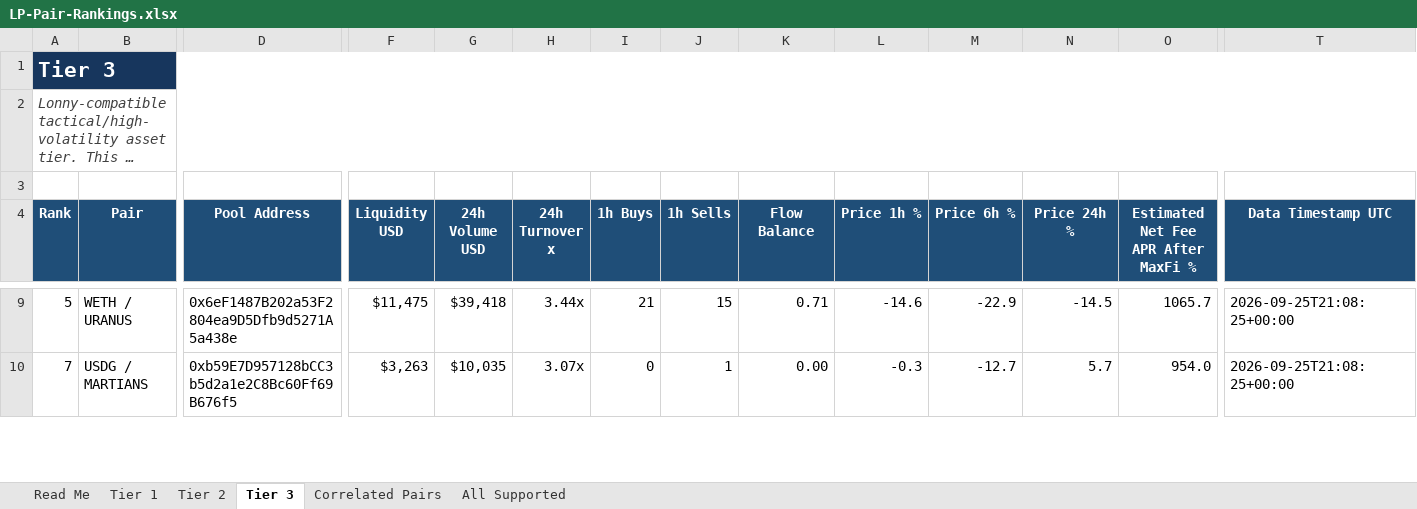
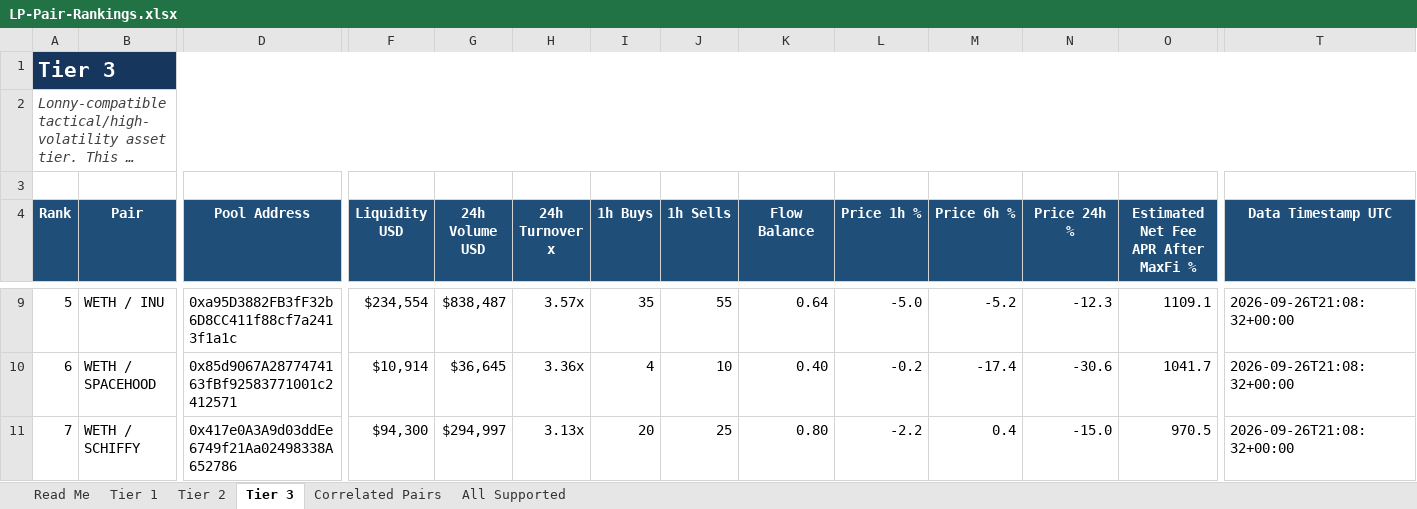
Before and after one commit to rygeneral/lp-pair-rankings, an Excel workbook: LP-Pair-Rankings.xlsx, sheet Tier 3, drawn as a sheet; only a part is shown, gaps mark what is left out; long unchanged cells end in …; values as stored, in another font and other column widths than the file's, no borders; conditional formats and table styles not drawn; addresses are those after the commit; rows hold the shown columns only; the diff covers the shown part only; the diff names each change by its address in the sheet, - before the commit and + after, or states it on an @@ line.

Commit message:
chore: refresh LP pair rankings workbook

```diff
--- a/LP-Pair-Rankings.xlsx (sheet Tier 3)
+++ b/LP-Pair-Rankings.xlsx (sheet Tier 3)
-B9 (Pair): WETH / URANUS
+B9 (Pair): WETH / INU
-D9 (Pool Address): 0x6eF1487B202a53F2804ea9D5Dfb9d5271A5a438e
+D9 (Pool Address): 0xa95D3882FB3fF32b6D8CC411f88cf7a2413f1a1c
-F9 (Liquidity USD): $11,475
+F9 (Liquidity USD): $234,554
-G9 (24h Volume USD): $39,418
+G9 (24h Volume USD): $838,487
-H9 (24h Turnover x): 3.44x
+H9 (24h Turnover x): 3.57x
-I9 (1h Buys): 21
+I9 (1h Buys): 35
-J9 (1h Sells): 15
+J9 (1h Sells): 55
-K9 (Flow Balance): 0.71
+K9 (Flow Balance): 0.64
-L9 (Price 1h %): -14.6
+L9 (Price 1h %): -5.0
-M9 (Price 6h %): -22.9
+M9 (Price 6h %): -5.2
-N9 (Price 24h %): -14.5
+N9 (Price 24h %): -12.3
-O9: 1065.7
+O9: 1109.1
-T9 (Data Timestamp UTC): 2026-09-25T21:08:25+00:00
+T9 (Data Timestamp UTC): 2026-09-26T21:08:32+00:00
+row 10: 6 | WETH / SPACEHOOD | 0x85d9067A2877474163fBf92583771001c2412571 | $10,914 | $36,645 | 3.36x | 4 | 10 | 0.40 | -0.2 | -17.4 | -30.6 | 1041.7 | 2026-09-26T21:08:32+00:00
-B11 (Pair): USDG / MARTIANS
+B11 (Pair): WETH / SCHIFFY
-D11 (Pool Address): 0xb59E7D957128bCC3b5d2a1e2C8Bc60Ff69B676f5
+D11 (Pool Address): 0x417e0A3A9d03ddEe6749f21Aa02498338A652786
-F11 (Liquidity USD): $3,263
+F11 (Liquidity USD): $94,300
-G11 (24h Volume USD): $10,035
+G11 (24h Volume USD): $294,997
-H11 (24h Turnover x): 3.07x
+H11 (24h Turnover x): 3.13x
-I11 (1h Buys): 0
+I11 (1h Buys): 20
-J11 (1h Sells): 1
+J11 (1h Sells): 25
-K11 (Flow Balance): 0.00
+K11 (Flow Balance): 0.80
-L11 (Price 1h %): -0.3
+L11 (Price 1h %): -2.2
-M11 (Price 6h %): -12.7
+M11 (Price 6h %): 0.4
-N11 (Price 24h %): 5.7
+N11 (Price 24h %): -15.0
-O11: 954.0
+O11: 970.5
-T11 (Data Timestamp UTC): 2026-09-25T21:08:25+00:00
+T11 (Data Timestamp UTC): 2026-09-26T21:08:32+00:00
```
Also changed, not shown: 26 added rows, 27 removed rows and 695 edited cells elsewhere in this sheet, sheet All Supported, sheet Tier 2, sheet Tier 1, sheet Correlated Pairs, 1 other file.
